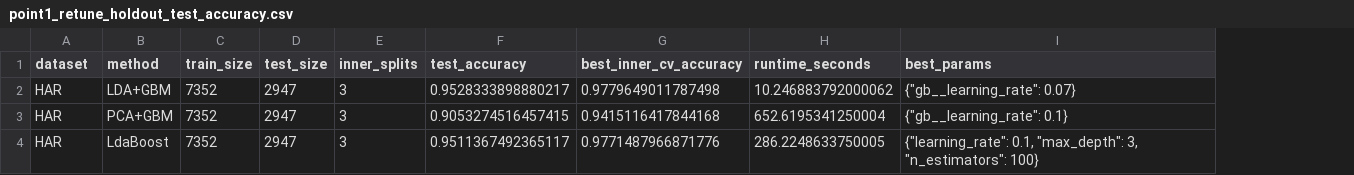
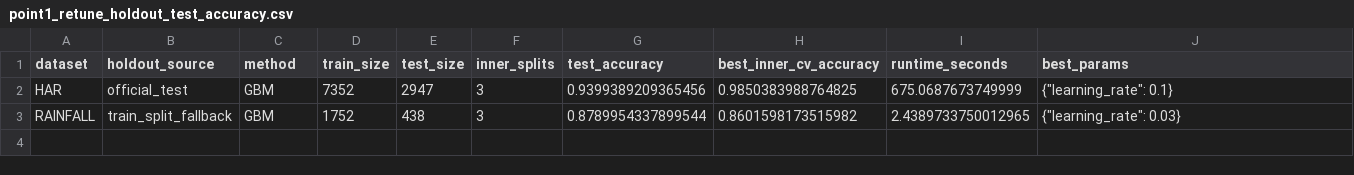
Before and after one commit to gdonninelli/LdaBoost_analysis, a CSV file: real_datasets/point1_outputs/point1_retune_holdout_test_accuracy.csv, drawn as a sheet; removed rows and columns are numbered as before the commit, all else as after; the diff names each change by its address in the sheet, - before the commit and + after, or states it on an @@ line.

Commit message:
Add results and update evaluation metrics for GBM method
- Introduced RESULTS.md to document cross-validated accuracy, mean runtime, and test validation accuracy for various datasets using GBM, PCA+GBM, LDA+GBM, and LdaBoost methods.
- Updated point1_retune_best_params.csv to reflect results for GBM method across datasets.
- Modified point1_retune_fold_accuracies.json to include GBM accuracy metrics.
- Revised point1_retune_fold_accuracy_summary.csv to summarize GBM performance.
- Adjusted point1_retune_fold_timing.csv to log timing for GBM evaluations.
- Updated point1_retune_holdout_test_accuracy.csv to include holdout test results for GBM.
- Changed point1_retune_run_config.json to reflect the new run configuration focusing on GBM.
- Enhanced point1_split_results.md to present results for GBM and update runtime comparisons.
- Refactored run_point1_retuning.py to implement GBM as the primary method and adjust holdout testing logic.

```diff
--- a/real_datasets/point1_outputs/point1_retune_holdout_test_accuracy.csv
+++ b/real_datasets/point1_outputs/point1_retune_holdout_test_accuracy.csv
+column B (holdout_source), row 2: official_test
-row 2: HAR | LDA+GBM | 7352 | 2947 | 3 | 0.9528333898880217 | 0.9779649011787498 | 10.246883792000062 | {"gb__learning_rate": 0.07}
-C2 (method): PCA+GBM
+C2 (method): GBM
-G2 (test_accuracy): 0.9053274516457415
+G2 (test_accuracy): 0.9399389209365456
-H2 (best_inner_cv_accuracy): 0.9415116417844168
+H2 (best_inner_cv_accuracy): 0.9850383988764825
-I2 (runtime_seconds): 652.6195341250004
+I2 (runtime_seconds): 675.0687673749999
-J2 (best_params): {"gb__learning_rate": 0.1}
+J2 (best_params): {"learning_rate": 0.1}
-row 4: HAR | LdaBoost | 7352 | 2947 | 3 | 0.9511367492365117 | 0.9771487966871776 | 286.2248633750005 | {"learning_rate": 0.1, "max_depth": 3, "n_estimators": 100}
+row 3: RAINFALL | train_split_fallback | GBM | 1752 | 438 | 3 | 0.8789954337899544 | 0.8601598173515982 | 2.4389733750012965 | {"learning_rate": 0.03}
```
Also changed, not shown: real_datasets/point1_outputs/point1_retune_best_params.csv, real_datasets/point1_outputs/point1_retune_fold_accuracy_summary.csv, 13 other files.
